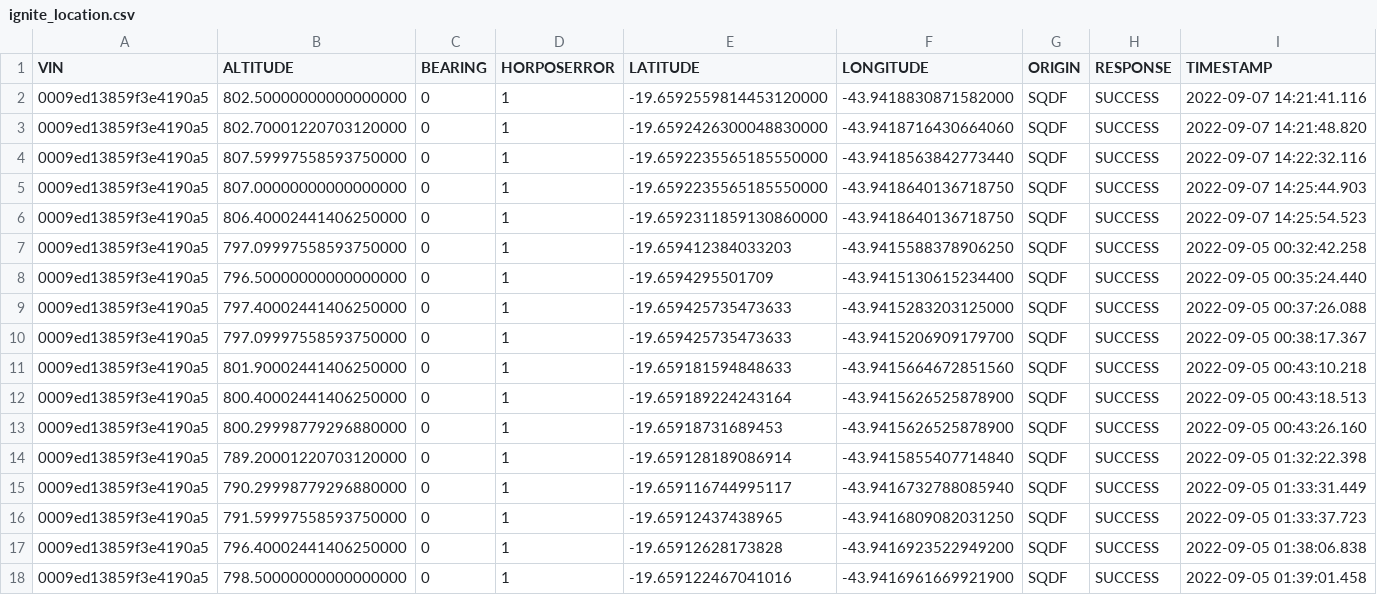
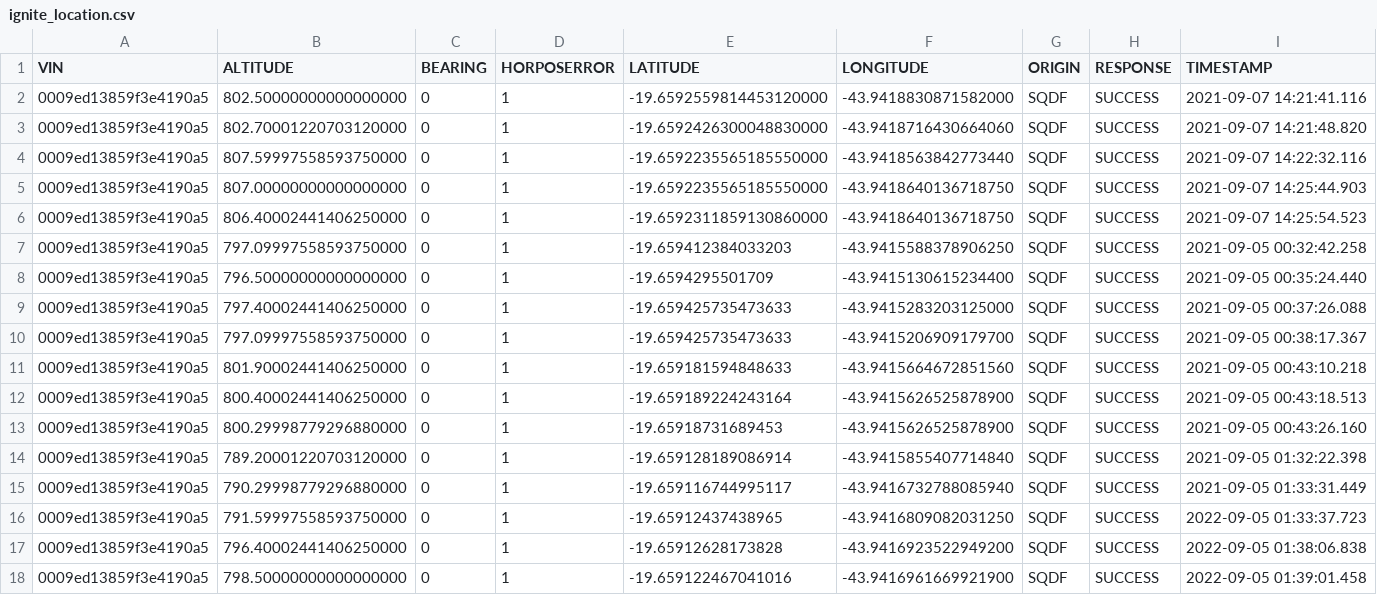
Before and after one commit to iraline/api-desafio-carros, a CSV file: app/assets/ignite_location.csv, drawn as a sheet; only a part is shown; the diff covers the shown part only.

```diff
--- a/app/assets/ignite_location.csv
+++ b/app/assets/ignite_location.csv
@@ -1,16 +1,16 @@
 VIN,ALTITUDE,BEARING,HORPOSERROR,LATITUDE,LONGITUDE,ORIGIN,RESPONSE,TIMESTAMP
-0009ed13859f3e4190a5,802.50000000000000000,0,1,-19.6592559814453120000,-43.9418830871582000,SQDF,SUCCESS,2022-09-07 14:21:41.116
-0009ed13859f3e4190a5,802.70001220703120000,0,1,-19.6592426300048830000,-43.9418716430664060,SQDF,SUCCESS,2022-09-07 14:21:48.820
-0009ed13859f3e4190a5,807.59997558593750000,0,1,-19.6592235565185550000,-43.9418563842773440,SQDF,SUCCESS,2022-09-07 14:22:32.116
-0009ed13859f3e4190a5,807.00000000000000000,0,1,-19.6592235565185550000,-43.9418640136718750,SQDF,SUCCESS,2022-09-07 14:25:44.903
-0009ed13859f3e4190a5,806.40002441406250000,0,1,-19.6592311859130860000,-43.9418640136718750,SQDF,SUCCESS,2022-09-07 14:25:54.523
-0009ed13859f3e4190a5,797.09997558593750000,0,1,-19.659412384033203,-43.9415588378906250,SQDF,SUCCESS,2022-09-05 00:32:42.258
-0009ed13859f3e4190a5,796.50000000000000000,0,1,-19.6594295501709,-43.9415130615234400,SQDF,SUCCESS,2022-09-05 00:35:24.440
-0009ed13859f3e4190a5,797.40002441406250000,0,1,-19.659425735473633,-43.9415283203125000,SQDF,SUCCESS,2022-09-05 00:37:26.088
-0009ed13859f3e4190a5,797.09997558593750000,0,1,-19.659425735473633,-43.9415206909179700,SQDF,SUCCESS,2022-09-05 00:38:17.367
-0009ed13859f3e4190a5,801.90002441406250000,0,1,-19.659181594848633,-43.9415664672851560,SQDF,SUCCESS,2022-09-05 00:43:10.218
-0009ed13859f3e4190a5,800.40002441406250000,0,1,-19.659189224243164,-43.9415626525878900,SQDF,SUCCESS,2022-09-05 00:43:18.513
-0009ed13859f3e4190a5,800.29998779296880000,0,1,-19.65918731689453,-43.9415626525878900,SQDF,SUCCESS,2022-09-05 00:43:26.160
-0009ed13859f3e4190a5,789.20001220703120000,0,1,-19.659128189086914,-43.9415855407714840,SQDF,SUCCESS,2022-09-05 01:32:22.398
-0009ed13859f3e4190a5,790.29998779296880000,0,1,-19.659116744995117,-43.9416732788085940,SQDF,SUCCESS,2022-09-05 01:33:31.449
+0009ed13859f3e4190a5,802.50000000000000000,0,1,-19.6592559814453120000,-43.9418830871582000,SQDF,SUCCESS,2021-09-07 14:21:41.116
+0009ed13859f3e4190a5,802.70001220703120000,0,1,-19.6592426300048830000,-43.9418716430664060,SQDF,SUCCESS,2021-09-07 14:21:48.820
+0009ed13859f3e4190a5,807.59997558593750000,0,1,-19.6592235565185550000,-43.9418563842773440,SQDF,SUCCESS,2021-09-07 14:22:32.116
+0009ed13859f3e4190a5,807.00000000000000000,0,1,-19.6592235565185550000,-43.9418640136718750,SQDF,SUCCESS,2021-09-07 14:25:44.903
+0009ed13859f3e4190a5,806.40002441406250000,0,1,-19.6592311859130860000,-43.9418640136718750,SQDF,SUCCESS,2021-09-07 14:25:54.523
+0009ed13859f3e4190a5,797.09997558593750000,0,1,-19.659412384033203,-43.9415588378906250,SQDF,SUCCESS,2021-09-05 00:32:42.258
+0009ed13859f3e4190a5,796.50000000000000000,0,1,-19.6594295501709,-43.9415130615234400,SQDF,SUCCESS,2021-09-05 00:35:24.440
+0009ed13859f3e4190a5,797.40002441406250000,0,1,-19.659425735473633,-43.9415283203125000,SQDF,SUCCESS,2021-09-05 00:37:26.088
+0009ed13859f3e4190a5,797.09997558593750000,0,1,-19.659425735473633,-43.9415206909179700,SQDF,SUCCESS,2021-09-05 00:38:17.367
+0009ed13859f3e4190a5,801.90002441406250000,0,1,-19.659181594848633,-43.9415664672851560,SQDF,SUCCESS,2021-09-05 00:43:10.218
+0009ed13859f3e4190a5,800.40002441406250000,0,1,-19.659189224243164,-43.9415626525878900,SQDF,SUCCESS,2021-09-05 00:43:18.513
+0009ed13859f3e4190a5,800.29998779296880000,0,1,-19.65918731689453,-43.9415626525878900,SQDF,SUCCESS,2021-09-05 00:43:26.160
+0009ed13859f3e4190a5,789.20001220703120000,0,1,-19.659128189086914,-43.9415855407714840,SQDF,SUCCESS,2021-09-05 01:32:22.398
+0009ed13859f3e4190a5,790.29998779296880000,0,1,-19.659116744995117,-43.9416732788085940,SQDF,SUCCESS,2021-09-05 01:33:31.449
 0009ed13859f3e4190a5,791.59997558593750000,0,1,-19.65912437438965,-43.9416809082031250,SQDF,SUCCESS,2022-09-05 01:33:37.723
```
Also changed, not shown: 29 edited cells elsewhere in this file, app/assets/dtc.csv.
